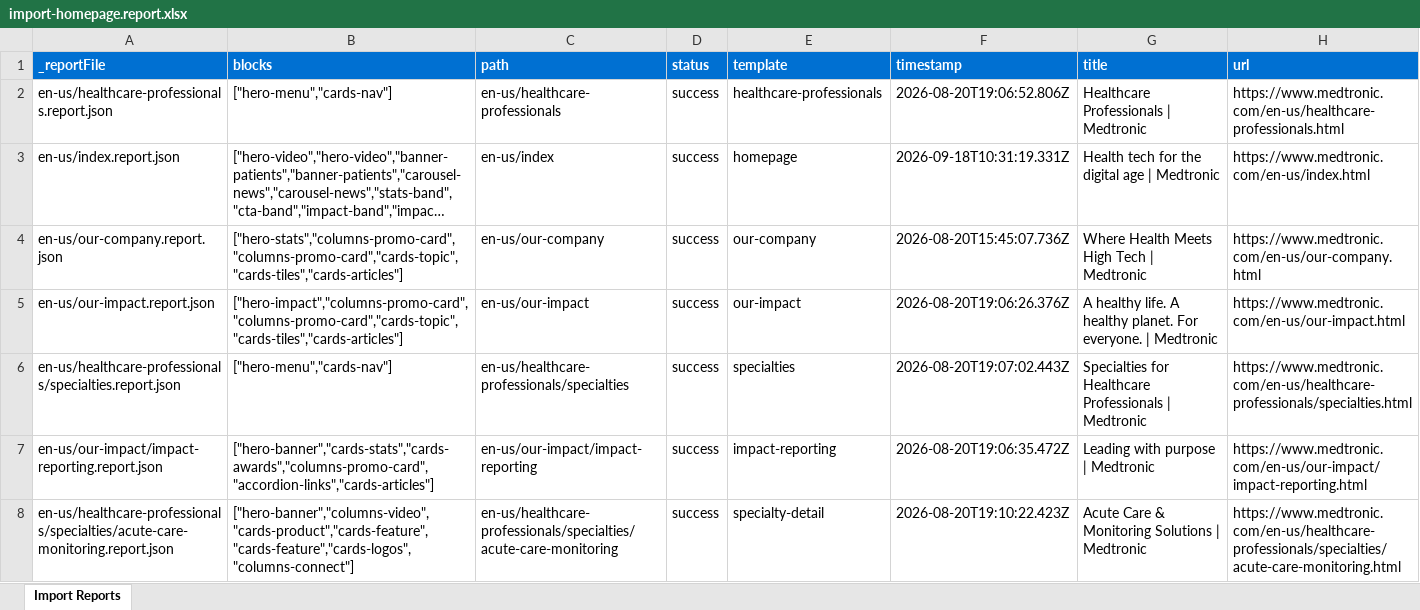
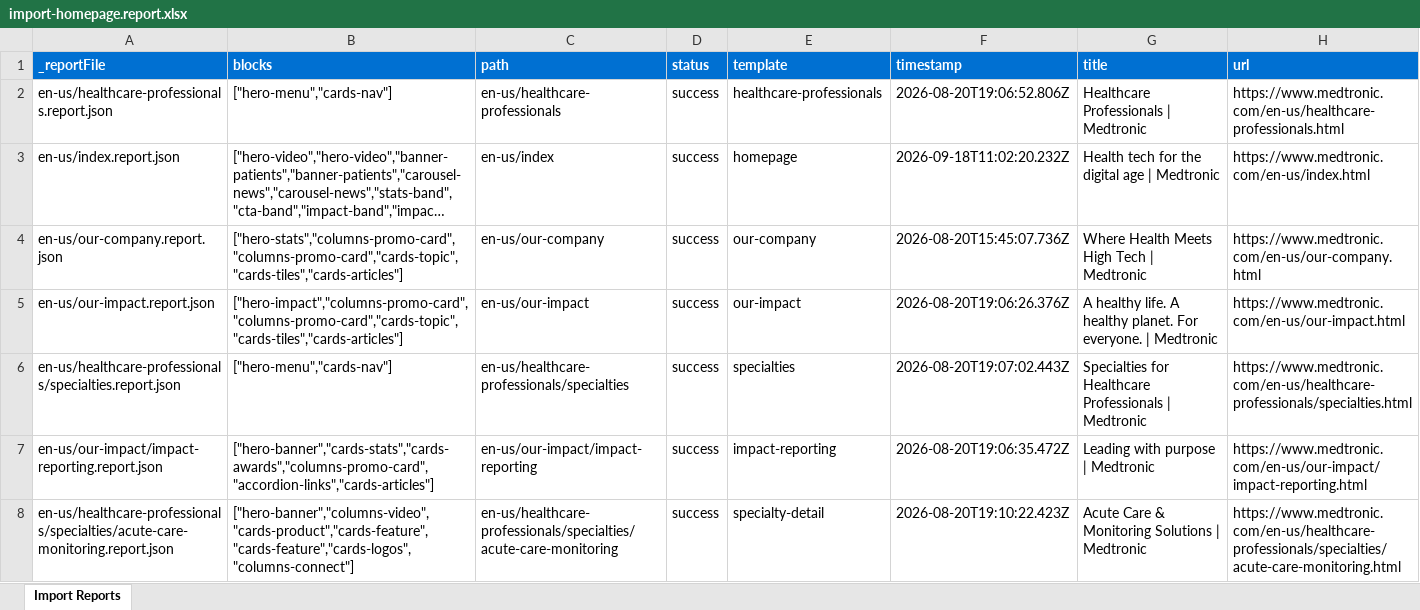
Before and after one commit to pradeepgupta-eds/eds-xwalk-medtronic, an Excel workbook: tools/importer/reports/import-homepage.report.xlsx, sheet Import Reports, drawn as a sheet; long unchanged cells end in …; values as stored, in another font and other column widths than the file's, no borders; the diff names each change by its address in the sheet, - before the commit and + after, or states it on an @@ line.

Commit message:
Add promo-band block, update importer
Automated migration updates generated by Experience Modernization Agent.

Changed files: 9

```diff
--- a/tools/importer/reports/import-homepage.report.xlsx (sheet Import Reports)
+++ b/tools/importer/reports/import-homepage.report.xlsx (sheet Import Reports)
-F3 (timestamp): 2026-09-18T10:31:19.331Z
+F3 (timestamp): 2026-09-18T11:02:20.232Z
```
Also changed, not shown: 8 other files.
